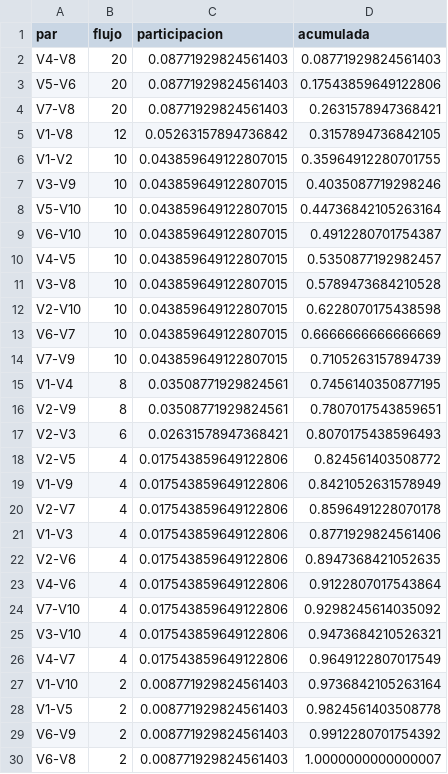
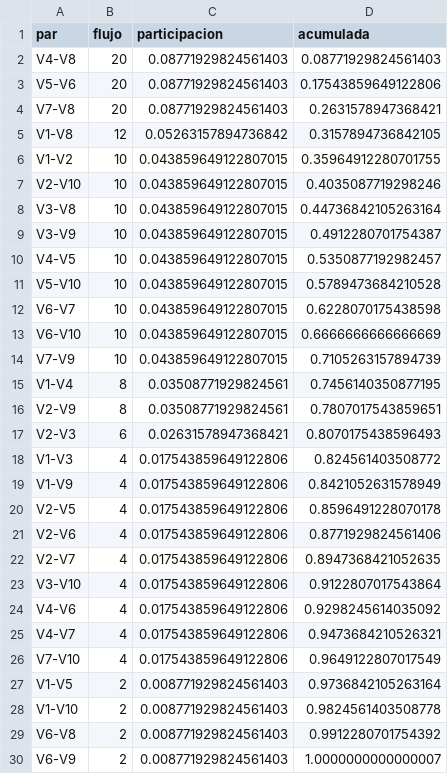
Before and after one commit to rodnm/hackathon-qiskit-fall-fest-2026, a CSV file: docs/eda/pairs.csv, drawn as a sheet.

```diff
--- a/docs/eda/pairs.csv
+++ b/docs/eda/pairs.csv
@@ -6,9 +6,9 @@ V1-V8,12,0.05263157894736842,0.3157894736842105
 V1-V2,10,0.043859649122807015,0.35964912280701755
-V3-V9,10,0.043859649122807015,0.4035087719298246
-V5-V10,10,0.043859649122807015,0.44736842105263164
-V6-V10,10,0.043859649122807015,0.4912280701754387
+V2-V10,10,0.043859649122807015,0.4035087719298246
+V3-V8,10,0.043859649122807015,0.44736842105263164
+V3-V9,10,0.043859649122807015,0.4912280701754387
 V4-V5,10,0.043859649122807015,0.5350877192982457
-V3-V8,10,0.043859649122807015,0.5789473684210528
-V2-V10,10,0.043859649122807015,0.6228070175438598
-V6-V7,10,0.043859649122807015,0.6666666666666669
+V5-V10,10,0.043859649122807015,0.5789473684210528
+V6-V7,10,0.043859649122807015,0.6228070175438598
+V6-V10,10,0.043859649122807015,0.6666666666666669
 V7-V9,10,0.043859649122807015,0.7105263157894739
@@ -17,14 +17,14 @@ V2-V9,8,0.03508771929824561,0.7807017543859651
 V2-V3,6,0.02631578947368421,0.8070175438596493
-V2-V5,4,0.017543859649122806,0.824561403508772
+V1-V3,4,0.017543859649122806,0.824561403508772
 V1-V9,4,0.017543859649122806,0.8421052631578949
-V2-V7,4,0.017543859649122806,0.8596491228070178
-V1-V3,4,0.017543859649122806,0.8771929824561406
-V2-V6,4,0.017543859649122806,0.8947368421052635
-V4-V6,4,0.017543859649122806,0.9122807017543864
-V7-V10,4,0.017543859649122806,0.9298245614035092
-V3-V10,4,0.017543859649122806,0.9473684210526321
-V4-V7,4,0.017543859649122806,0.9649122807017549
-V1-V10,2,0.008771929824561403,0.9736842105263164
-V1-V5,2,0.008771929824561403,0.9824561403508778
-V6-V9,2,0.008771929824561403,0.9912280701754392
-V6-V8,2,0.008771929824561403,1.0000000000000007
+V2-V5,4,0.017543859649122806,0.8596491228070178
+V2-V6,4,0.017543859649122806,0.8771929824561406
+V2-V7,4,0.017543859649122806,0.8947368421052635
+V3-V10,4,0.017543859649122806,0.9122807017543864
+V4-V6,4,0.017543859649122806,0.9298245614035092
+V4-V7,4,0.017543859649122806,0.9473684210526321
+V7-V10,4,0.017543859649122806,0.9649122807017549
+V1-V5,2,0.008771929824561403,0.9736842105263164
+V1-V10,2,0.008771929824561403,0.9824561403508778
+V6-V8,2,0.008771929824561403,0.9912280701754392
+V6-V9,2,0.008771929824561403,1.0000000000000007
```
Also changed, not shown: docs/eda/flights.csv, docs/eda/landscape.csv, 9 other files.
